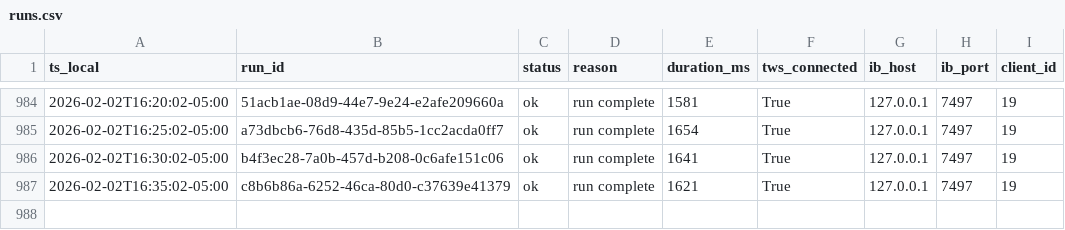
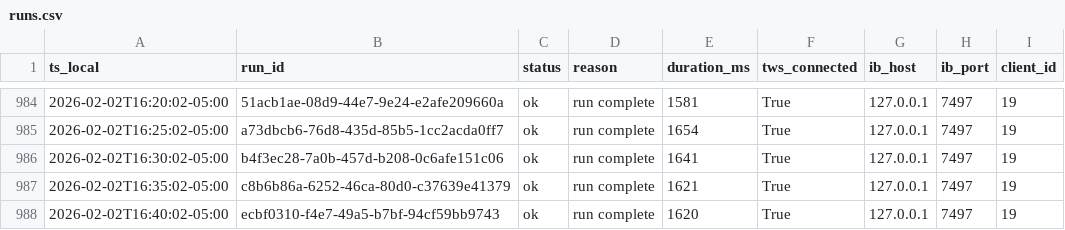
Before and after one commit to martinstabler-bit/IBKR_MeanReversion_Bot, a CSV file: analytics/logs/runs.csv, drawn as a sheet; only a part is shown, gaps mark what is left out.

```diff
--- a/analytics/logs/runs.csv
+++ b/analytics/logs/runs.csv
@@ -987 +987,2 @@ ts_local,run_id,status,reason,duration_ms,tws_connected,ib_host,ib_port,client_i
 2026-02-02T16:35:02-05:00,c8b6b86a-6252-46ca-80d0-c37639e41379,ok,run complete,1621,True,127.0.0.1,7497,19
+2026-02-02T16:40:02-05:00,ecbf0310-f4e7-49a5-b7bf-94cf59bb9743,ok,run complete,1620,True,127.0.0.1,7497,19
```
Also changed, not shown: analytics/logs/account.csv.
